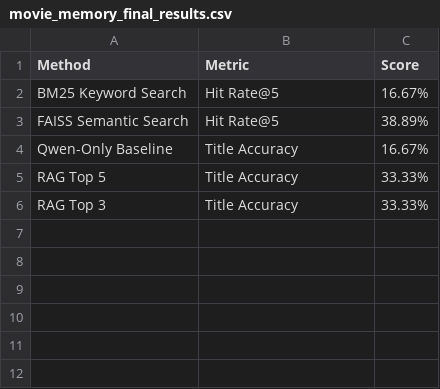
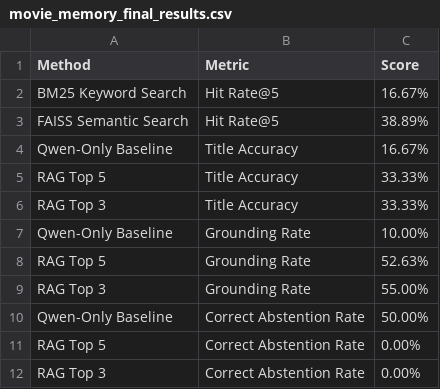
Before and after one commit to aroger78/Movie-Memory, a CSV file: movie_memory_final_results.csv, drawn as a sheet; the diff names each change by its address in the sheet, - before the commit and + after, or states it on an @@ line.

Commit message:
Finalize implementation and evaluation results

```diff
--- a/movie_memory_final_results.csv
+++ b/movie_memory_final_results.csv
+row 7: Qwen-Only Baseline | Grounding Rate | 10.00%
+row 8: RAG Top 5 | Grounding Rate | 52.63%
+row 9: RAG Top 3 | Grounding Rate | 55.00%
+row 10: Qwen-Only Baseline | Correct Abstention Rate | 50.00%
+row 11: RAG Top 5 | Correct Abstention Rate | 0.00%
+row 12: RAG Top 3 | Correct Abstention Rate | 0.00%
```
Also changed, not shown: qwen_results.csv, rag_top3_results.csv, 2 other files.
